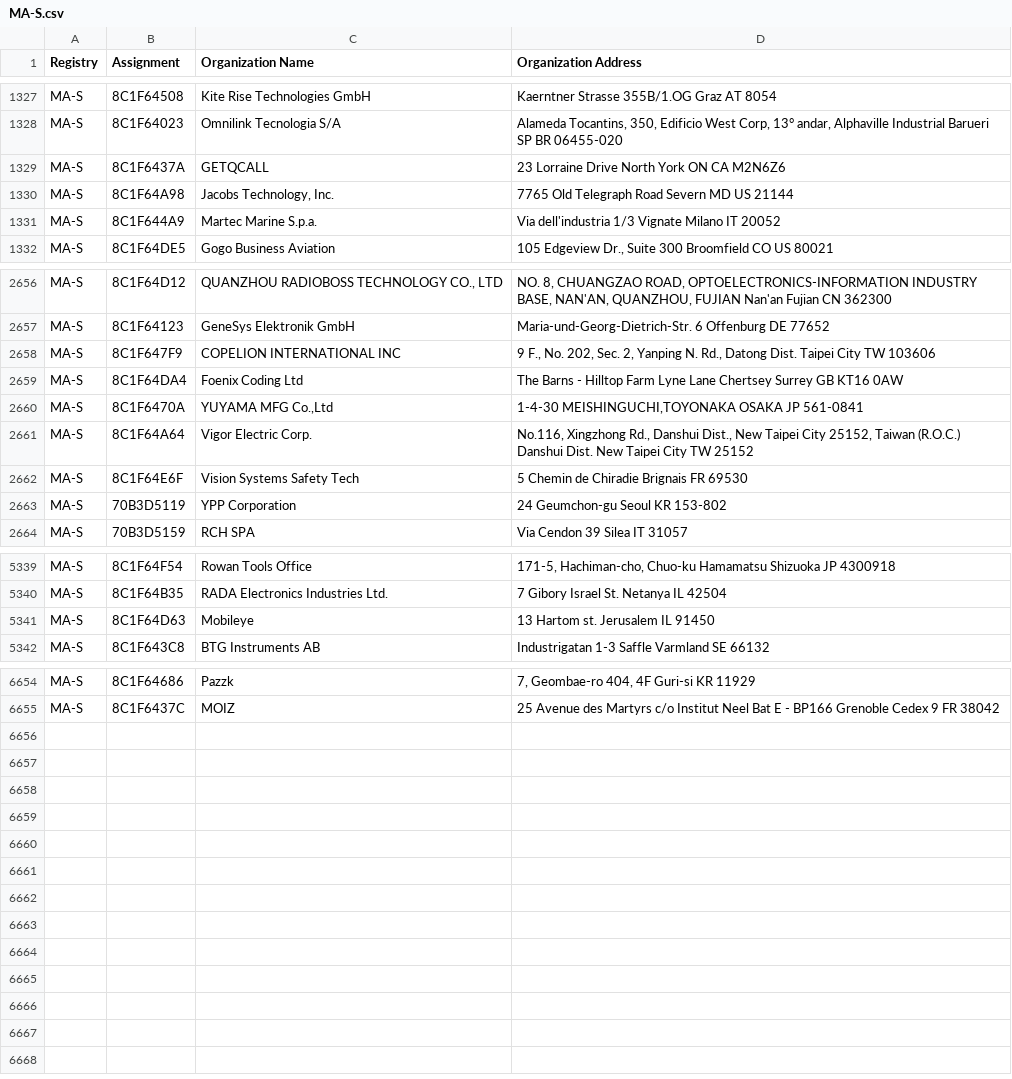
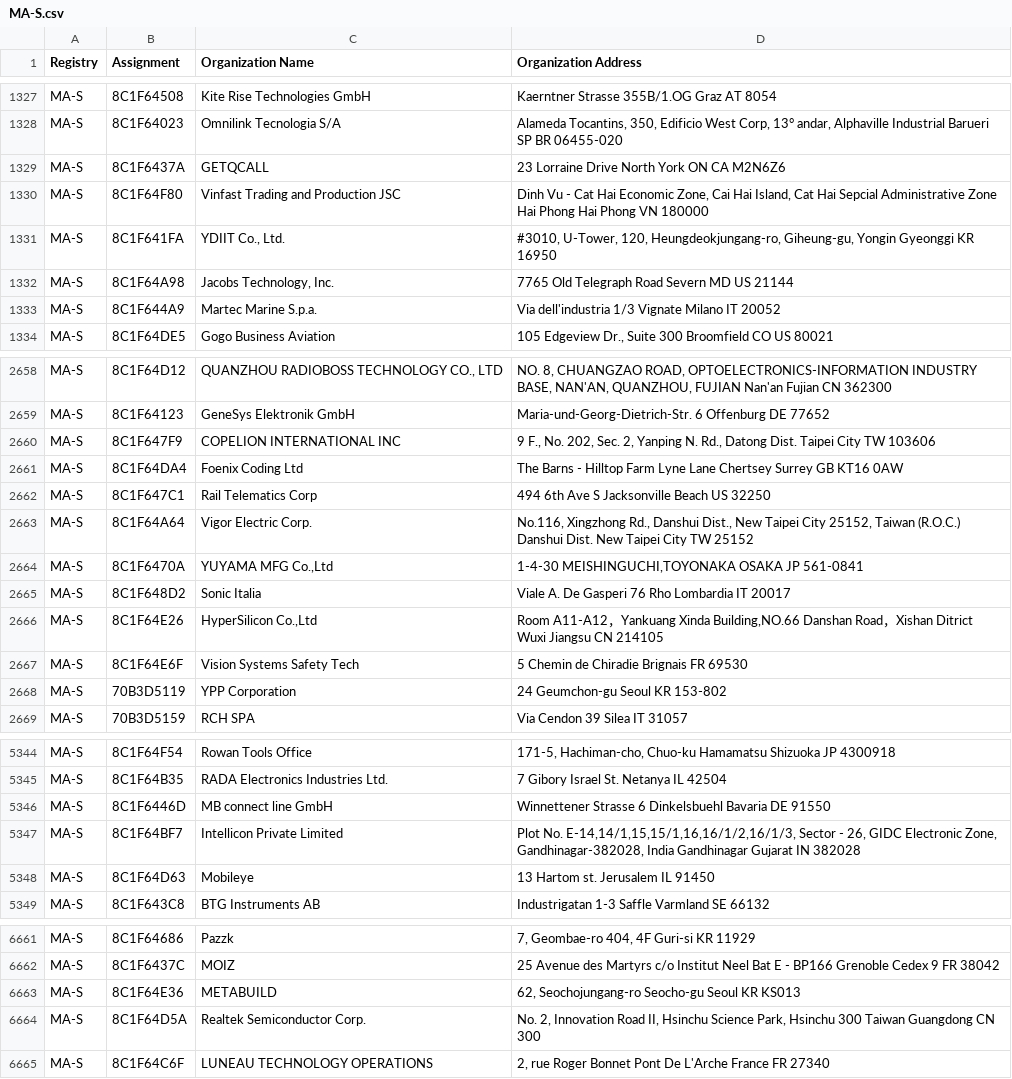
Before and after one commit to netdisco/upstream-sources, a CSV file: ieee/MA/MA-S.csv, drawn as a sheet; only a part is shown, gaps mark what is left out.

```diff
--- a/ieee/MA/MA-S.csv
+++ b/ieee/MA/MA-S.csv
@@ -1329,2 +1329,4 @@ MA-S,8C1F64023,Omnilink Tecnologia S/A,"Alameda Tocantins, 350, Edificio West Co
 MA-S,8C1F6437A,GETQCALL,23 Lorraine Drive  North York  ON CA M2N6Z6
+MA-S,8C1F64F80,Vinfast Trading and Production JSC,"Dinh Vu - Cat Hai Economic Zone, Cai Hai Island, Cat Hai Sepcial Administrative Zone Hai Phong Hai Phong VN 180000 "
+MA-S,8C1F641FA,"YDIIT Co., Ltd.","#3010, U-Tower, 120, Heungdeokjungang-ro, Giheung-gu, Yongin Gyeonggi KR 16950 "
 MA-S,8C1F64A98,"Jacobs Technology, Inc.",7765 Old Telegraph Road Severn MD US 21144
@@ -2659,4 +2661,7 @@ MA-S,8C1F647F9,COPELION INTERNATIONAL INC,"9 F., No. 202, Sec. 2, Yanping N. Rd.
 MA-S,8C1F64DA4,Foenix Coding Ltd,The Barns - Hilltop Farm Lyne Lane Chertsey Surrey GB KT16 0AW
-MA-S,8C1F6470A,"YUYAMA MFG Co.,Ltd","1-4-30 MEISHINGUCHI,TOYONAKA OSAKA JP 561-0841 "
+MA-S,8C1F647C1,Rail Telematics Corp,494 6th Ave S Jacksonville Beach  US 32250
 MA-S,8C1F64A64,Vigor Electric Corp.,"No.116, Xingzhong Rd., Danshui Dist., New Taipei City 25152, Taiwan (R.O.C.) Danshui Dist. New Taipei City TW 25152 "
+MA-S,8C1F6470A,"YUYAMA MFG Co.,Ltd","1-4-30 MEISHINGUCHI,TOYONAKA OSAKA JP 561-0841 "
+MA-S,8C1F648D2,Sonic Italia,Viale A. De Gasperi 76 Rho Lombardia IT 20017
+MA-S,8C1F64E26,"HyperSilicon Co.,Ltd","Room A11-A12，Yankuang Xinda Building,NO.66 Danshan Road，Xishan Ditrict Wuxi Jiangsu CN 214105 "
 MA-S,8C1F64E6F,Vision Systems Safety Tech,5 Chemin de Chiradie Brignais  FR 69530
@@ -5340,2 +5345,4 @@ MA-S,8C1F64F54,Rowan Tools Office,"171-5, Hachiman-cho, Chuo-ku Hamamatsu Shizuo
 MA-S,8C1F64B35,RADA Electronics Industries Ltd.,7 Gibory Israel St. Netanya  IL 42504
+MA-S,8C1F6446D,MB connect line GmbH,Winnettener Strasse 6 Dinkelsbuehl Bavaria DE 91550
+MA-S,8C1F64BF7,Intellicon Private Limited,"Plot No. E-14,14/1,15,15/1,16,16/1/2,16/1/3, Sector - 26, GIDC Electronic Zone, Gandhinagar-382028, India Gandhinagar Gujarat IN 382028 "
 MA-S,8C1F64D63,Mobileye,13 Hartom st. Jerusalem  IL 91450
@@ -6655 +6662,4 @@ MA-S,8C1F64686,Pazzk,"7, Geombae-ro 404, 4F Guri-si  KR 11929 "
 MA-S,8C1F6437C,MOIZ,25 Avenue des Martyrs c/o Institut Neel Bat E - BP166 Grenoble Cedex 9  FR 38042
+MA-S,8C1F64E36,METABUILD,"62, Seochojungang-ro Seocho-gu Seoul KR KS013 "
+MA-S,8C1F64D5A,Realtek Semiconductor Corp.,"No. 2, Innovation Road II, Hsinchu Science Park, Hsinchu 300 Taiwan Guangdong CN 300 "
+MA-S,8C1F64C6F,LUNEAU TECHNOLOGY OPERATIONS,"2, rue Roger Bonnet Pont De L'Arche France FR 27340 "
```
Also changed, not shown: ieee/MA/MA-M.csv, 5 other files.
